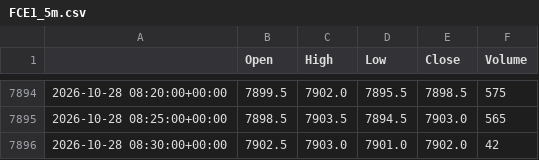
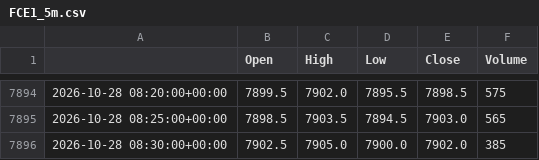
Before and after one commit to loljack01/AutoTrader, a CSV file: data/cache/FCE1_5m.csv, drawn as a sheet; only a part is shown, gaps mark what is left out.

```diff
--- a/data/cache/FCE1_5m.csv
+++ b/data/cache/FCE1_5m.csv
@@ -7895,2 +7895,2 @@
 2026-10-28 08:25:00+00:00,7898.5,7903.5,7894.5,7903.0,565
-2026-10-28 08:30:00+00:00,7902.5,7903.0,7901.0,7902.0,42
+2026-10-28 08:30:00+00:00,7902.5,7905.0,7900.0,7902.0,385
```
Also changed, not shown: data/cache/FCE1_15m.csv, 1 other file.
